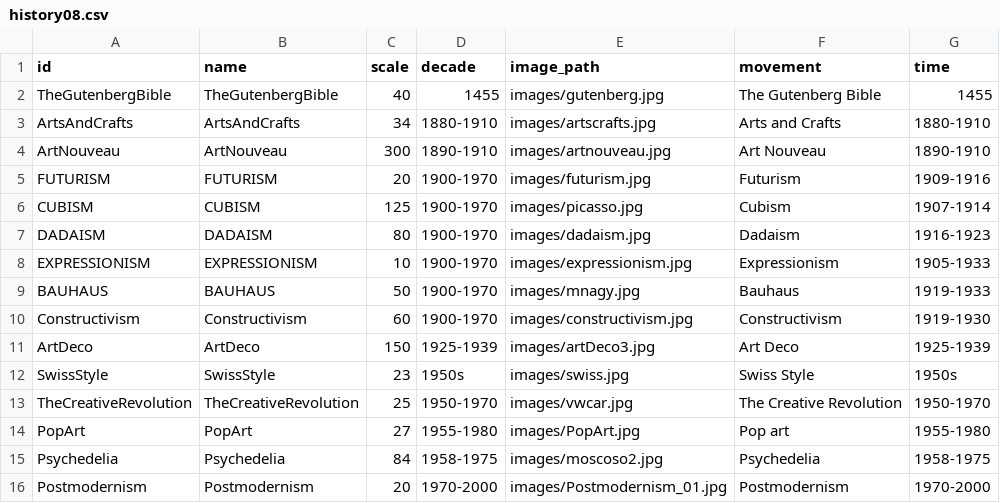
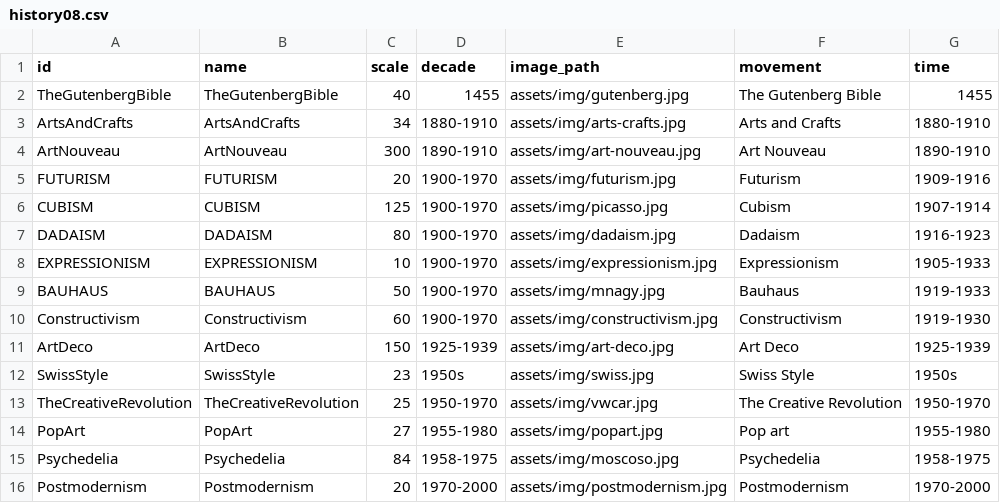
Before and after one commit to CH2c-xy/graphic-history, a CSV file: history08.csv, drawn as a sheet.

Commit message:
fix a typo

```diff
--- a/history08.csv
+++ b/history08.csv
@@ -1,16 +1,16 @@
 id,name,scale,decade,image_path,movement,time
-TheGutenbergBible,TheGutenbergBible,40,1455,images/gutenberg.jpg,The Gutenberg Bible,1455
-ArtsAndCrafts,ArtsAndCrafts,34,1880-1910,images/artscrafts.jpg,Arts and Crafts,1880-1910
-ArtNouveau,ArtNouveau,300,1890-1910,images/artnouveau.jpg,Art Nouveau,1890-1910
-FUTURISM,FUTURISM,20,1900-1970,images/futurism.jpg,Futurism,1909-1916
-CUBISM,CUBISM,125,1900-1970,images/picasso.jpg,Cubism,1907-1914
-DADAISM,DADAISM,80,1900-1970,images/dadaism.jpg,Dadaism,1916-1923
-EXPRESSIONISM,EXPRESSIONISM,10,1900-1970,images/expressionism.jpg,Expressionism,1905-1933
-BAUHAUS,BAUHAUS,50,1900-1970,images/mnagy.jpg,Bauhaus,1919-1933
-Constructivism,Constructivism,60,1900-1970,images/constructivism.jpg,Constructivism,1919-1930
-ArtDeco,ArtDeco,150,1925-1939,images/artDeco3.jpg,Art Deco,1925-1939
-SwissStyle,SwissStyle,23,1950s,images/swiss.jpg,Swiss Style,1950s
-TheCreativeRevolution,TheCreativeRevolution,25,1950-1970,images/vwcar.jpg,The Creative Revolution,1950-1970
-PopArt,PopArt,27,1955-1980,images/PopArt.jpg,Pop art,1955-1980
-Psychedelia,Psychedelia,84,1958-1975,images/moscoso2.jpg,Psychedelia,1958-1975
-Postmodernism,Postmodernism,20,1970-2000,images/Postmodernism_01.jpg,Postmodernism,1970-2000
+TheGutenbergBible,TheGutenbergBible,40,1455,assets/img/gutenberg.jpg,The Gutenberg Bible,1455
+ArtsAndCrafts,ArtsAndCrafts,34,1880-1910,assets/img/arts-crafts.jpg,Arts and Crafts,1880-1910
+ArtNouveau,ArtNouveau,300,1890-1910,assets/img/art-nouveau.jpg,Art Nouveau,1890-1910
+FUTURISM,FUTURISM,20,1900-1970,assets/img/futurism.jpg,Futurism,1909-1916
+CUBISM,CUBISM,125,1900-1970,assets/img/picasso.jpg,Cubism,1907-1914
+DADAISM,DADAISM,80,1900-1970,assets/img/dadaism.jpg,Dadaism,1916-1923
+EXPRESSIONISM,EXPRESSIONISM,10,1900-1970,assets/img/expressionism.jpg,Expressionism,1905-1933
+BAUHAUS,BAUHAUS,50,1900-1970,assets/img/mnagy.jpg,Bauhaus,1919-1933
+Constructivism,Constructivism,60,1900-1970,assets/img/constructivism.jpg,Constructivism,1919-1930
+ArtDeco,ArtDeco,150,1925-1939,assets/img/art-deco.jpg,Art Deco,1925-1939
+SwissStyle,SwissStyle,23,1950s,assets/img/swiss.jpg,Swiss Style,1950s
+TheCreativeRevolution,TheCreativeRevolution,25,1950-1970,assets/img/vwcar.jpg,The Creative Revolution,1950-1970
+PopArt,PopArt,27,1955-1980,assets/img/popart.jpg,Pop art,1955-1980
+Psychedelia,Psychedelia,84,1958-1975,assets/img/moscoso.jpg,Psychedelia,1958-1975
+Postmodernism,Postmodernism,20,1970-2000,assets/img/postmodernism.jpg,Postmodernism,1970-2000
```
Also changed, not shown: 2 other files.
